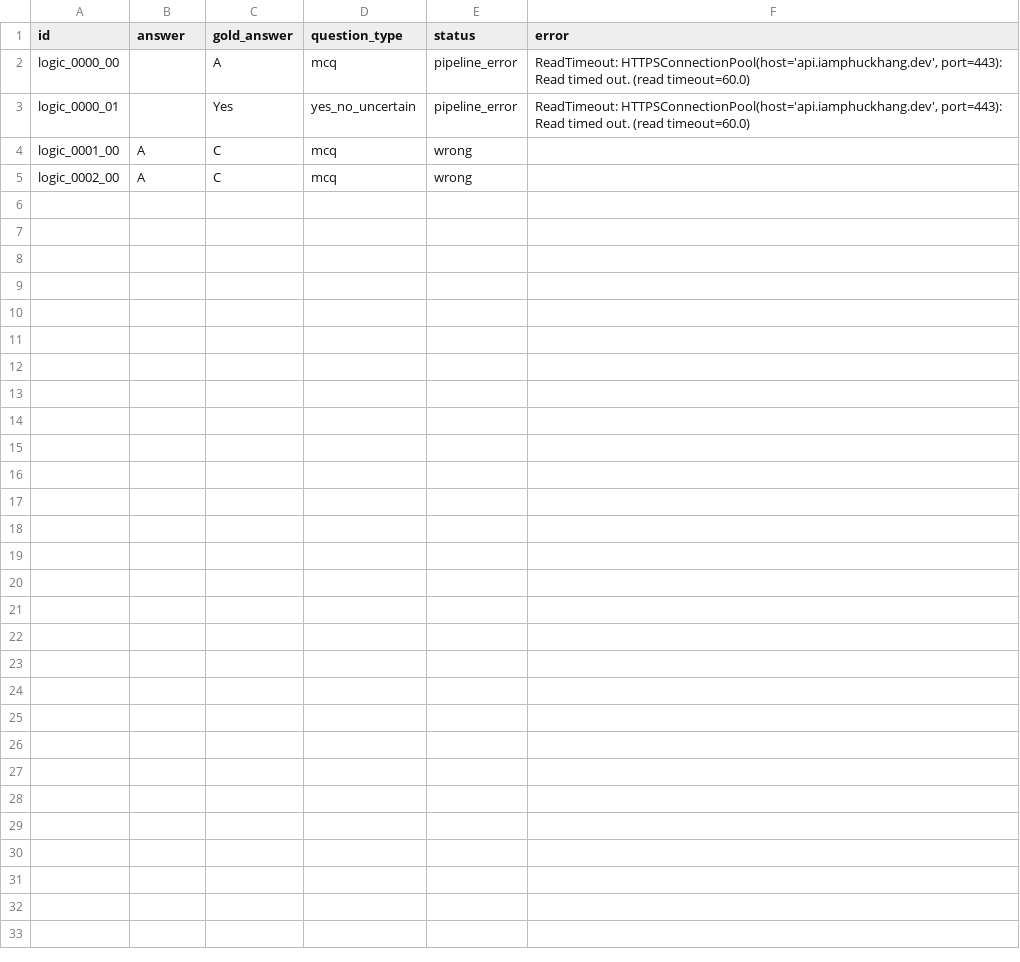
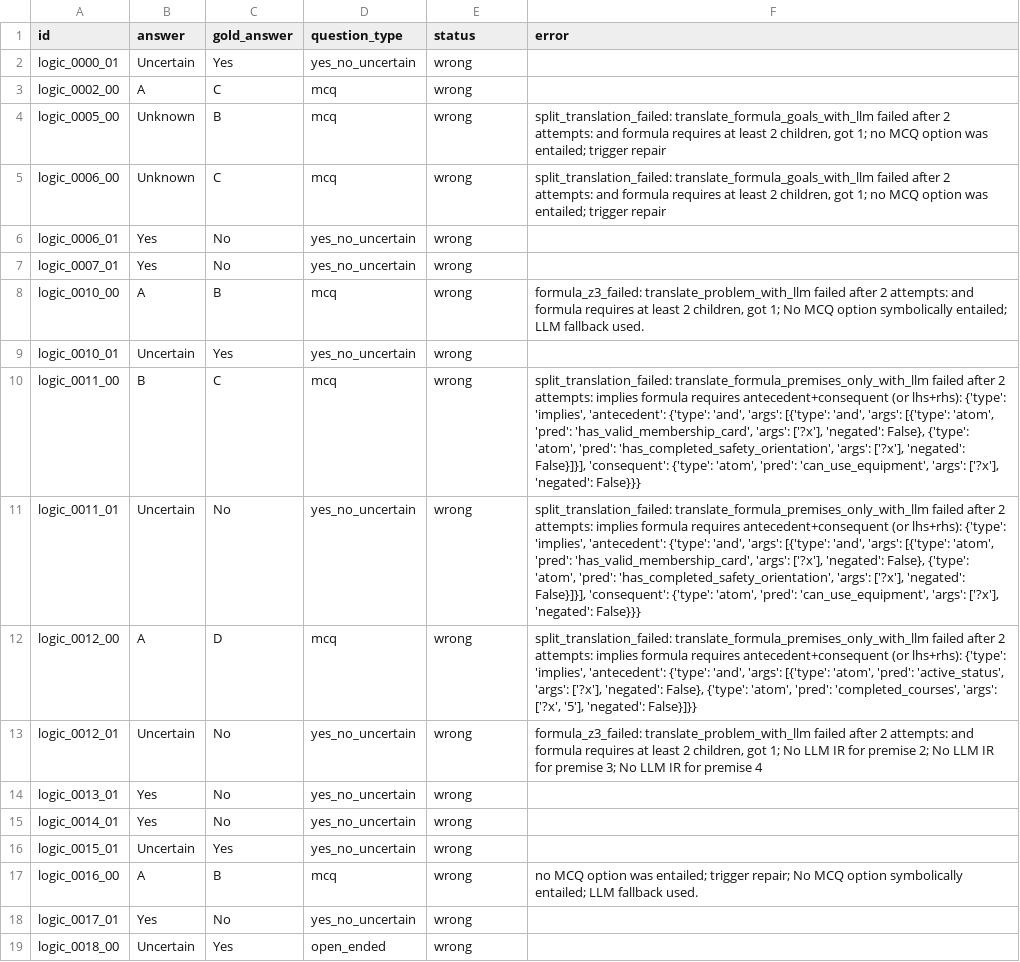
Before and after one commit to khang1108/Exact2026, a CSV file: artifacts/reports/type1_eval_errors.csv, drawn as a sheet.

```diff
--- a/artifacts/reports/type1_eval_errors.csv
+++ b/artifacts/reports/type1_eval_errors.csv
@@ -1,5 +1,19 @@
 id,answer,gold_answer,question_type,status,error
-logic_0000_00,,A,mcq,pipeline_error,"ReadTimeout: HTTPSConnectionPool(host='api.iamphuckhang.dev', port=443): Read timed out. (read timeout=60.0)"
-logic_0000_01,,Yes,yes_no_uncertain,pipeline_error,"ReadTimeout: HTTPSConnectionPool(host='api.iamphuckhang.dev', port=443): Read timed out. (read timeout=60.0)"
-logic_0001_00,A,C,mcq,wrong,
+logic_0000_01,Uncertain,Yes,yes_no_uncertain,wrong,
 logic_0002_00,A,C,mcq,wrong,
+logic_0005_00,Unknown,B,mcq,wrong,"split_translation_failed: translate_formula_goals_with_llm failed after 2 attempts: and formula requires at least 2 children, got 1; no MCQ option was entailed; trigger repair"
+logic_0006_00,Unknown,C,mcq,wrong,"split_translation_failed: translate_formula_goals_with_llm failed after 2 attempts: and formula requires at least 2 children, got 1; no MCQ option was entailed; trigger repair"
+logic_0006_01,Yes,No,yes_no_uncertain,wrong,
+logic_0007_01,Yes,No,yes_no_uncertain,wrong,
+logic_0010_00,A,B,mcq,wrong,"formula_z3_failed: translate_problem_with_llm failed after 2 attempts: and formula requires at least 2 children, got 1; No MCQ option symbolically entailed; LLM fallback used."
+logic_0010_01,Uncertain,Yes,yes_no_uncertain,wrong,
+logic_0011_00,B,C,mcq,wrong,"split_translation_failed: translate_formula_premises_only_with_llm failed after 2 attempts: implies formula requires antecedent+consequent (or lhs+rhs): {'type': 'implies', 'antecedent': {'type': 'and', 'args': [{'type': 'and', 'args': [{'type': 'atom', 'pred': 'has_valid_membership_card', 'args': ['?x'], 'negated': False}, {'type': 'atom', 'pred': 'has_completed_safety_orientation', 'args': ['?x'], 'negated': False}]}], 'consequent': {'type': 'atom', 'pred': 'can_use_equipment', 'args': ['?x'], 'negated': False}}}"
+logic_0011_01,Uncertain,No,yes_no_uncertain,wrong,"split_translation_failed: translate_formula_premises_only_with_llm failed after 2 attempts: implies formula requires antecedent+consequent (or lhs+rhs): {'type': 'implies', 'antecedent': {'type': 'and', 'args': [{'type': 'and', 'args': [{'type': 'atom', 'pred': 'has_valid_membership_card', 'args': ['?x'], 'negated': False}, {'type': 'atom', 'pred': 'has_completed_safety_orientation', 'args': ['?x'], 'negated': False}]}], 'consequent': {'type': 'atom', 'pred': 'can_use_equipment', 'args': ['?x'], 'negated': False}}}"
+logic_0012_00,A,D,mcq,wrong,"split_translation_failed: translate_formula_premises_only_with_llm failed after 2 attempts: implies formula requires antecedent+consequent (or lhs+rhs): {'type': 'implies', 'antecedent': {'type': 'and', 'args': [{'type': 'atom', 'pred': 'active_status', 'args': ['?x'], 'negated': False}, {'type': 'atom', 'pred': 'completed_courses', 'args': ['?x', '5'], 'negated': False}]}}"
+logic_0012_01,Uncertain,No,yes_no_uncertain,wrong,"formula_z3_failed: translate_problem_with_llm failed after 2 attempts: and formula requires at least 2 children, got 1; No LLM IR for premise 2; No LLM IR for premise 3; No LLM IR for premise 4"
+logic_0013_01,Yes,No,yes_no_uncertain,wrong,
+logic_0014_01,Yes,No,yes_no_uncertain,wrong,
+logic_0015_01,Uncertain,Yes,yes_no_uncertain,wrong,
+logic_0016_00,A,B,mcq,wrong,no MCQ option was entailed; trigger repair; No MCQ option symbolically entailed; LLM fallback used.
+logic_0017_01,Yes,No,yes_no_uncertain,wrong,
+logic_0018_00,Uncertain,Yes,open_ended,wrong,
```
Also changed, not shown: 4 other files.
